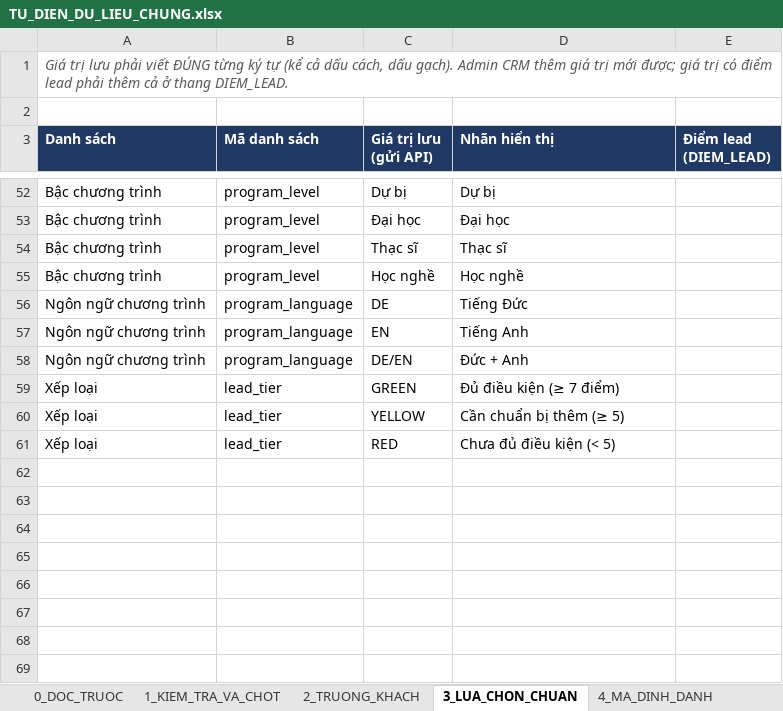
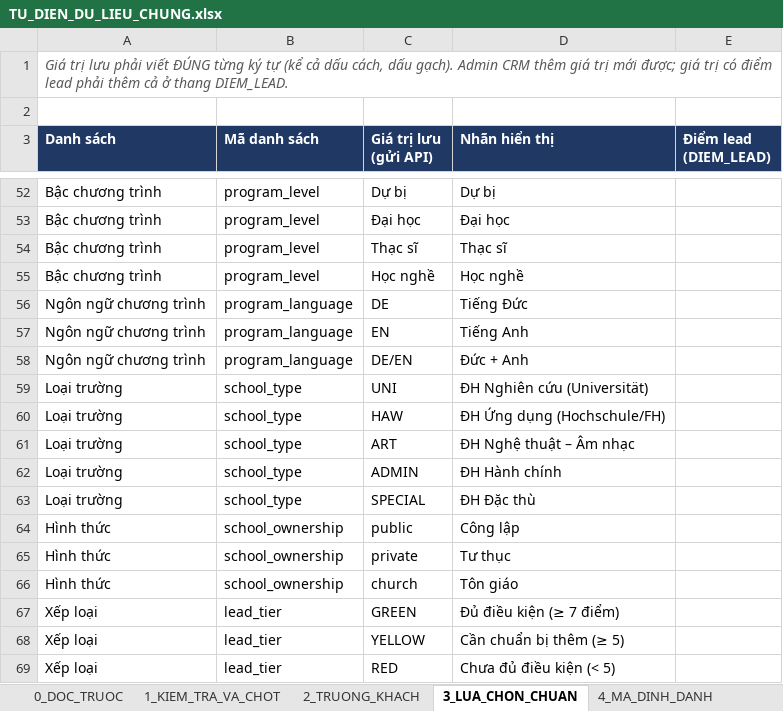
Before and after one commit to vivi123-ou/VigerEdu_Web, an Excel workbook: viger_holland/docs/TU_DIEN_DU_LIEU_CHUNG.xlsx, sheet 3_LUA_CHON_CHUAN, drawn as a sheet; only a part is shown, gaps mark what is left out; values as stored, in another font and other column widths than the file's, no borders; the diff names each change by its address in the sheet, - before the commit and + after, or states it on an @@ line.

Commit message:
Cập nhật dữ liệu 05/11: regions.json (16 bang + Wien), từ điển và lựa chọn chuẩn mới
- Thay TU_DIEN_DU_LIEU_CHUNG.xlsx, lua_chon_chuan.json (thêm school_type, school_ownership); thêm regions.json
- HOP_DONG_KET_NOI.md giữ câu lý do 'bạn đạt'; questions.json không đổi
- A18 Khu vực thành ô chọn 16 bang đang bật, gửi CRM bằng tên bang
- Test danh sách khu vực; CLAUDE.md, TIEN_DO cập nhật

```diff
--- a/viger_holland/docs/TU_DIEN_DU_LIEU_CHUNG.xlsx (sheet 3_LUA_CHON_CHUAN)
+++ b/viger_holland/docs/TU_DIEN_DU_LIEU_CHUNG.xlsx (sheet 3_LUA_CHON_CHUAN)
+row 59: Loại trường | school_type | UNI | ĐH Nghiên cứu (Universität)
+row 60: Loại trường | school_type | HAW | ĐH Ứng dụng (Hochschule/FH)
+row 61: Loại trường | school_type | ART | ĐH Nghệ thuật – Âm nhạc
+row 62: Loại trường | school_type | ADMIN | ĐH Hành chính
+row 63: Loại trường | school_type | SPECIAL | ĐH Đặc thù
+row 64: Hình thức | school_ownership | public | Công lập
+row 65: Hình thức | school_ownership | private | Tư thục
+row 66: Hình thức | school_ownership | church | Tôn giáo
```
Also changed, not shown: sheet 1_KIEM_TRA_VA_CHOT, sheet 4_MA_DINH_DANH, 6 other files.
